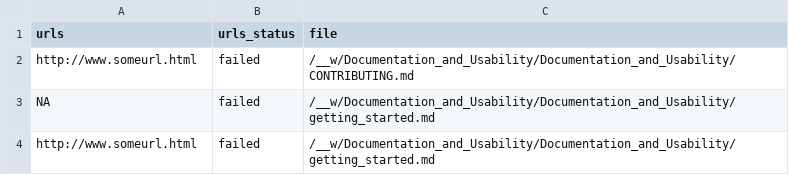
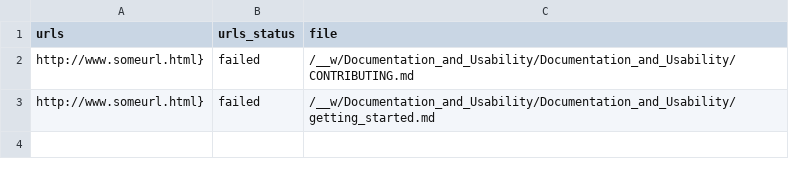
Before and after one commit to jhudsl/Documentation_and_Usability, a TSV file: check_reports/url_checks.tsv, drawn as a sheet.

Commit message:
Add URL check file

```diff
--- a/check_reports/url_checks.tsv
+++ b/check_reports/url_checks.tsv
@@ -1,4 +1,3 @@
 urls	urls_status	file
-http://www.someurl.html	failed	/__w/Documentation_and_Usability/Documentation_and_Usability/CONTRIBUTING.md
-NA	failed	/__w/Documentation_and_Usability/Documentation_and_Usability/getting_started.md
-http://www.someurl.html	failed	/__w/Documentation_and_Usability/Documentation_and_Usability/getting_started.md
+http://www.someurl.html}	failed	/__w/Documentation_and_Usability/Documentation_and_Usability/CONTRIBUTING.md
+http://www.someurl.html}	failed	/__w/Documentation_and_Usability/Documentation_and_Usability/getting_started.md
```
